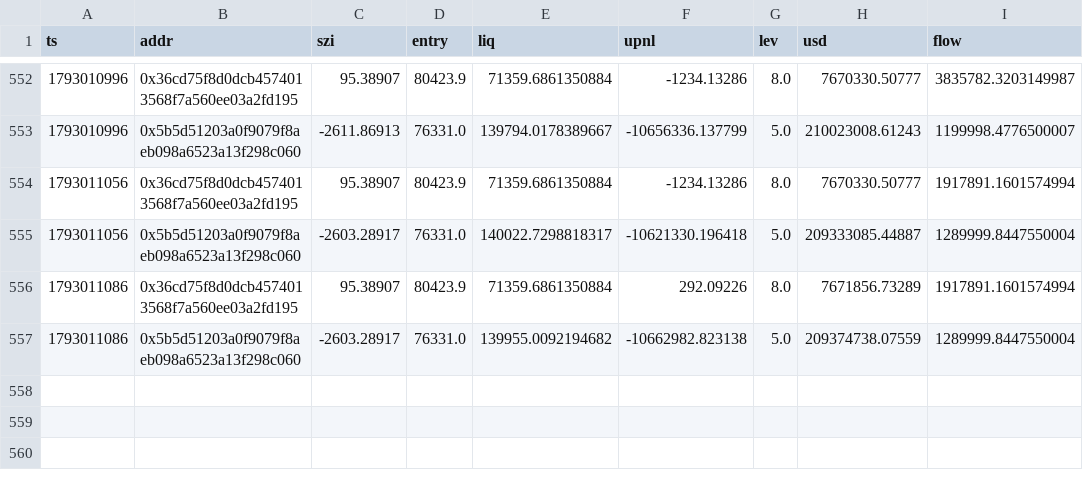
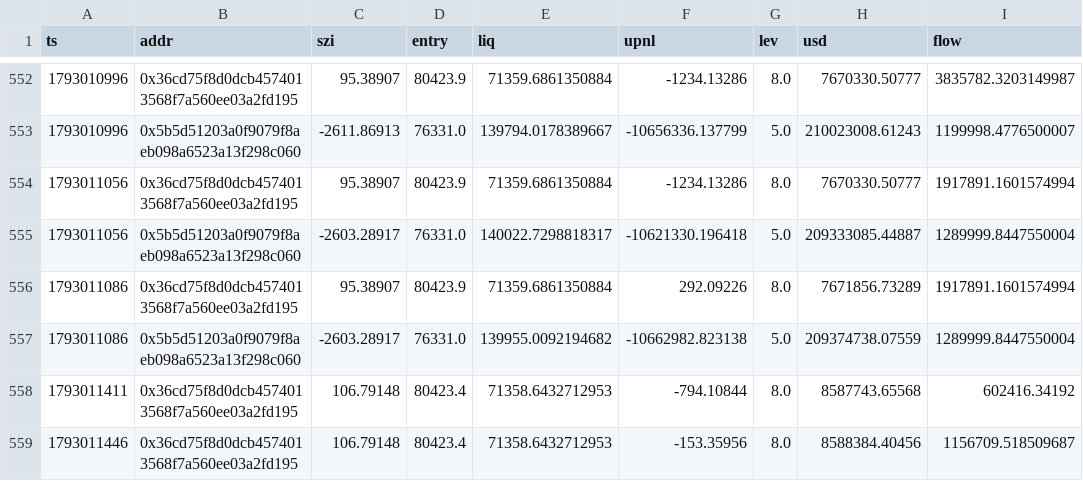
Before and after one commit to Maddysingh06/market-data, a CSV file: data/w_20261026.csv, drawn as a sheet; only a part is shown, gaps mark what is left out.

Commit message:
data 2026-10-26 10:49:53 (+1095 rows)

```diff
--- a/data/w_20261026.csv
+++ b/data/w_20261026.csv
@@ -557 +557,3 @@ ts,addr,szi,entry,liq,upnl,lev,usd,flow
 1793011086,0x5b5d51203a0f9079f8aeb098a6523a13f298c060,-2603.28917,76331.0,139955.0092194682,-10662982.823138,5.0,209374738.07559,1289999.8447550004
+1793011411,0x36cd75f8d0dcb4574013568f7a560ee03a2fd195,106.79148,80423.4,71358.6432712953,-794.10844,8.0,8587743.65568,602416.34192
+1793011446,0x36cd75f8d0dcb4574013568f7a560ee03a2fd195,106.79148,80423.4,71358.6432712953,-153.35956,8.0,8588384.40456,1156709.518509687
```
Also changed, not shown: data/e_20261026.csv, 3 other files.
